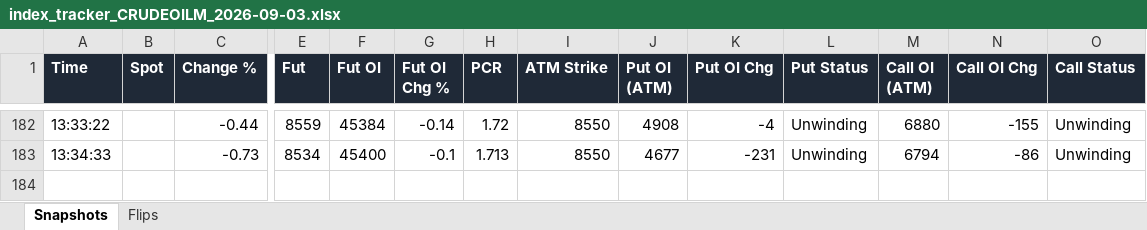
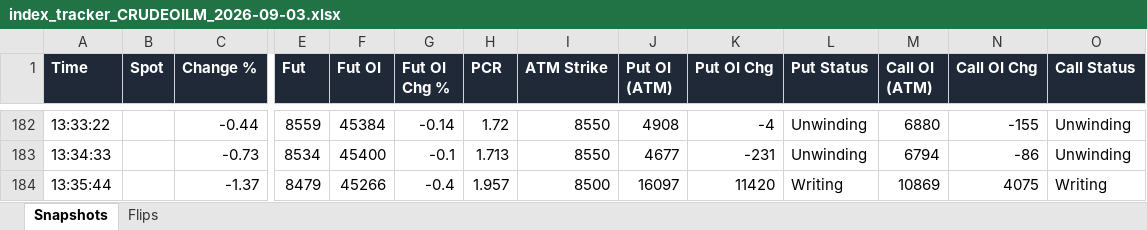
Before and after one commit to dhanunjaya-kd/fo-radar, an Excel workbook: backend/signal_logs/2026-09-03/index_tracker_CRUDEOILM_2026-09-03.xlsx, sheet Snapshots, drawn as a sheet; only a part is shown, gaps mark what is left out; values as stored, in another font and other column widths than the file's, no borders; rows hold the shown columns only; the diff names each change by its address in the sheet, - before the commit and + after, or states it on an @@ line.

```diff
--- a/backend/signal_logs/2026-09-03/index_tracker_CRUDEOILM_2026-09-03.xlsx (sheet Snapshots)
+++ b/backend/signal_logs/2026-09-03/index_tracker_CRUDEOILM_2026-09-03.xlsx (sheet Snapshots)
+row 184: 13:35:44 |  | -1.37 | 8479 | 45266 | -0.4 | 1.957 | 8500 | 16097 | 11420 | Writing | 10869 | 4075 | Writing
```
Also changed, not shown: backend/signal_logs/2026-09-03/index_tracker_BANKNIFTY_2026-09-03.xlsx, backend/signal_logs/2026-09-03/index_tracker_CRUDEOIL_2026-09-03.xlsx, 3 other files.
